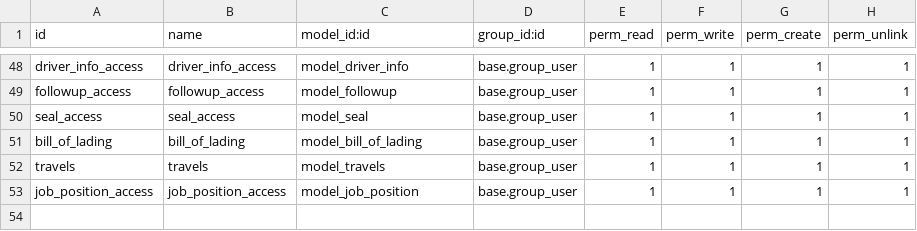
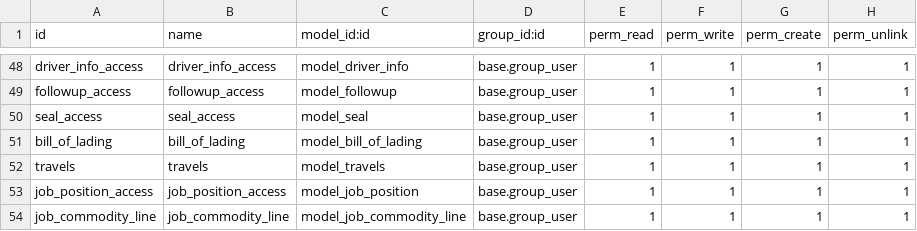
Before and after one commit to royalline1/royalline-addons, a CSV file: base_enh/security/ir.model.access.csv, drawn as a sheet; only a part is shown, gaps mark what is left out.

```diff
--- a/base_enh/security/ir.model.access.csv
+++ b/base_enh/security/ir.model.access.csv
@@ -53 +53,2 @@ travels,travels,model_travels,base.group_user,1,1,1,1
 job_position_access,job_position_access,model_job_position,base.group_user,1,1,1,1
+job_commodity_line,job_commodity_line,model_job_commodity_line,base.group_user,1,1,1,1
```
Also changed, not shown: 15 other files.
